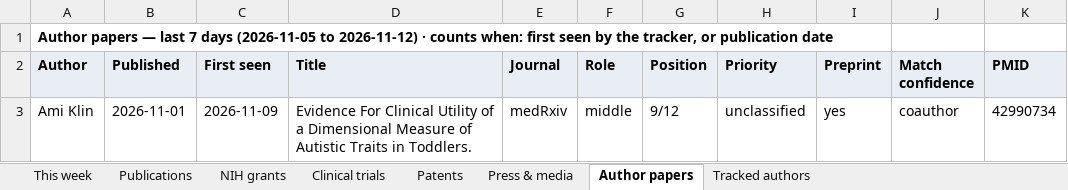
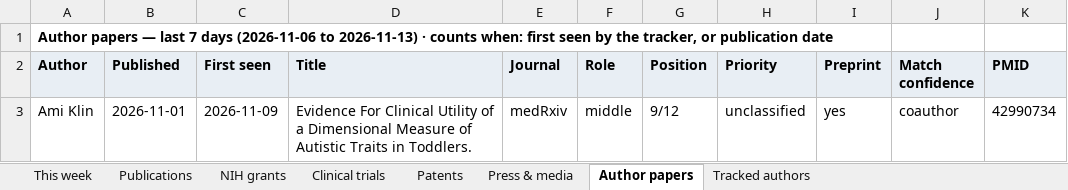
Before and after one commit to Hackern00b22/autism-atlas, an Excel workbook: atlas-weekly.xlsx, sheet Author papers, drawn as a sheet; only a part is shown; values as stored, in another font and other column widths than the file's, no borders; the diff names each change by its address in the sheet, - before the commit and + after, or states it on an @@ line.

```diff
--- a/atlas-weekly.xlsx (sheet Author papers)
+++ b/atlas-weekly.xlsx (sheet Author papers)
-A1 (Author): …7 days (2026-11-05 to 2026-11-12) · counts…
+A1 (Author): …7 days (2026-11-06 to 2026-11-13) · counts…
```
Also changed, not shown: sheet Publications, sheet This week, sheet NIH grants, sheet Clinical trials, sheet Press & media, sheet Tracked authors, 1 more sheet, 3 other files.
